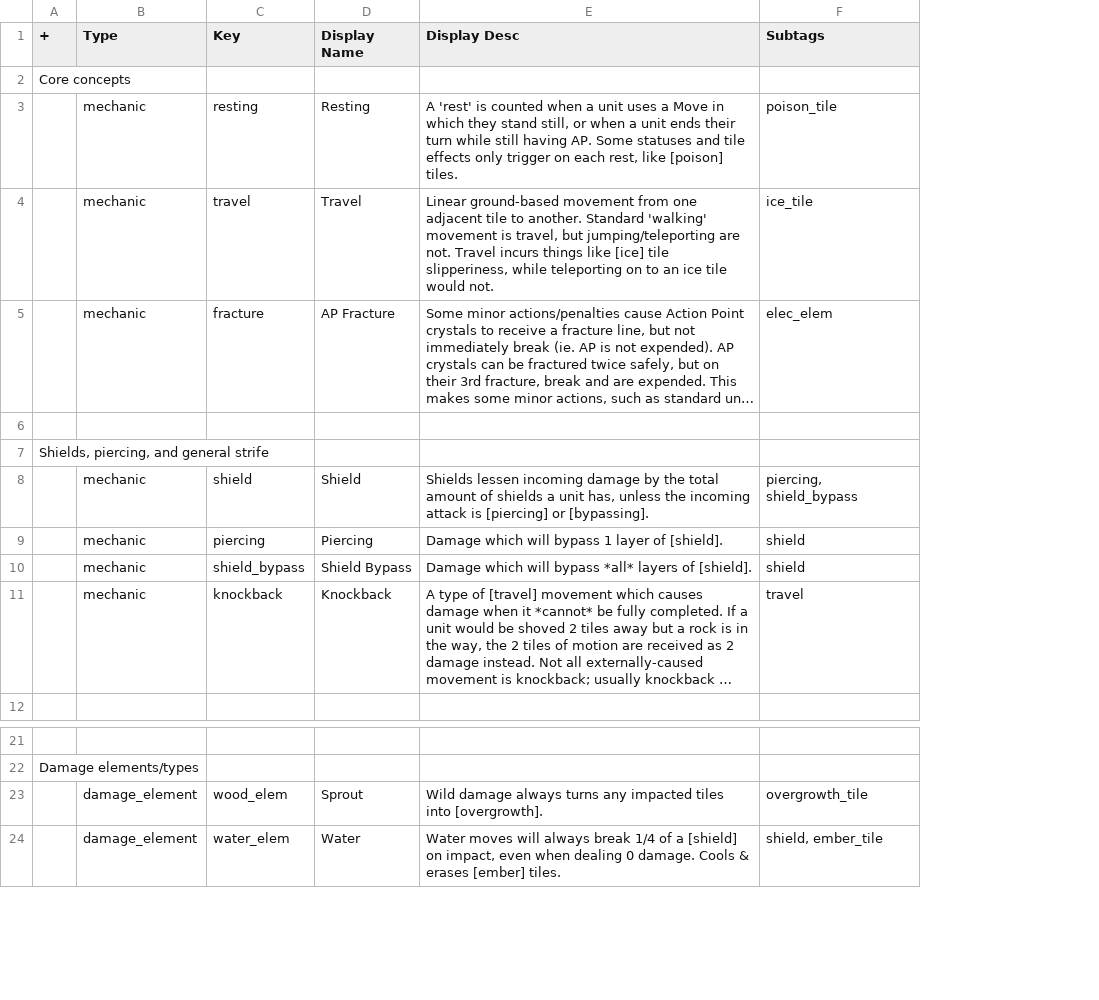
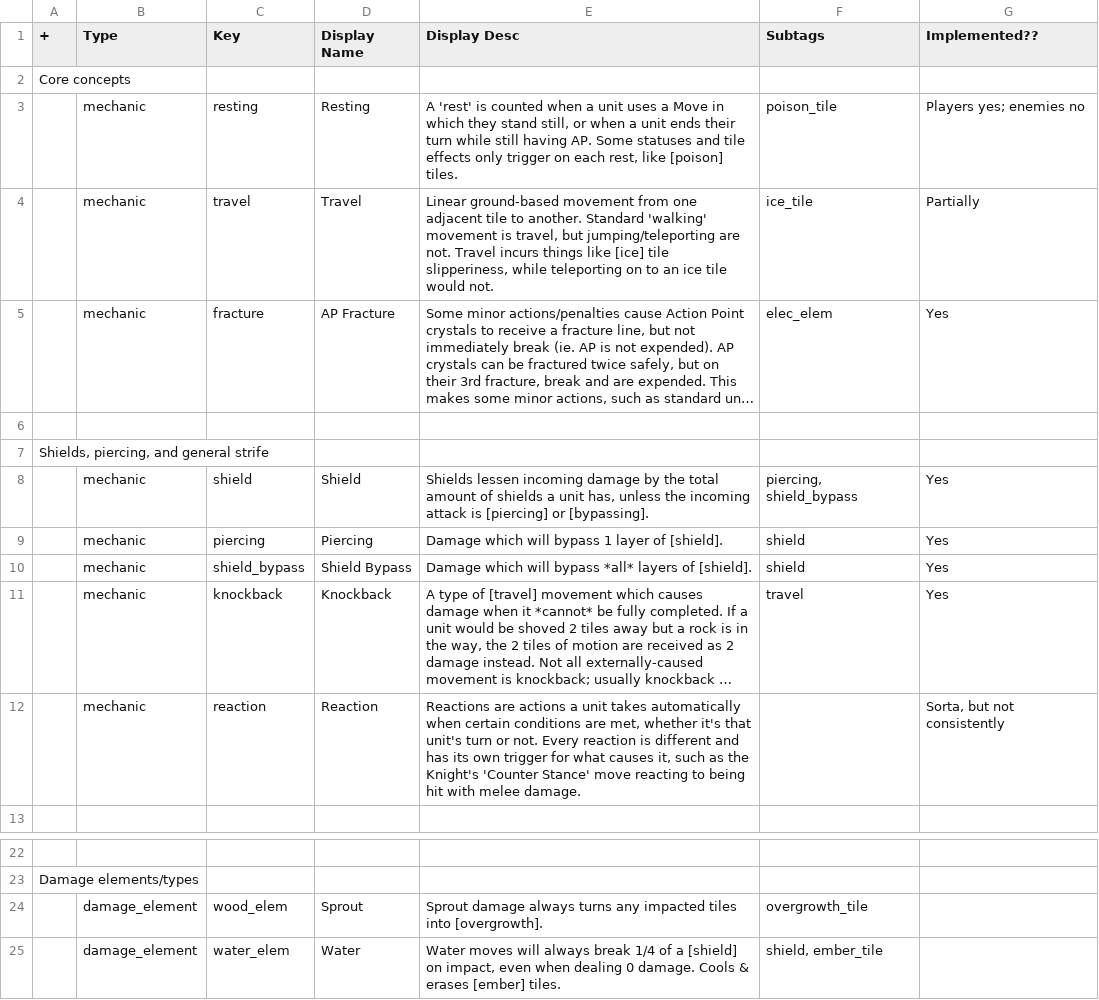
Before and after one commit to jakefriend-dev/Strata-G, a TSV file: tsv/Tags.tsv, drawn as a sheet; only a part is shown, gaps mark what is left out; long unchanged cells end in …; addresses are those after the commit; the diff names each change by its address in the sheet, - before the commit and + after, or states it on an @@ line.

```diff
--- a/tsv/Tags.tsv
+++ b/tsv/Tags.tsv
+column G (Implemented??), rows 3-11: Players yes; enemies no | Partially | Yes |  |  | Yes | Yes | Yes | Yes
+row 12:  | mechanic | reaction | Reaction | Reactions are actions a unit takes automatically when certain conditions are met, whether it's that unit's turn or not. Every reaction is different and has its own trigger for what causes it, such as the Knight's 'Counter Stance' move reacting to being hit with melee damage. |  | Sorta, but not consistently
-E24 (Display Desc): Wild damage always…
+E24 (Display Desc): Sprout damage always…
```
Also changed, not shown: 11 other files.
